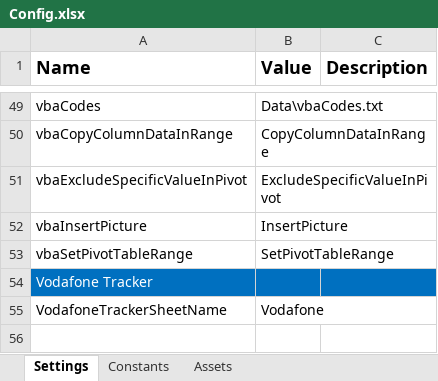
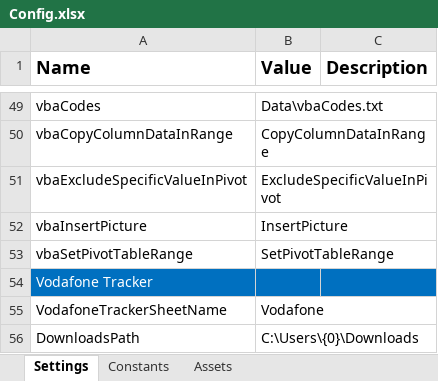
Before and after one commit to PremierFoods/PRC_Recharges_Performer_VodafoneEquipment, an Excel workbook: Data/Config.xlsx, sheet Settings, drawn as a sheet; only a part is shown, gaps mark what is left out; values as stored, in another font and other column widths than the file's, no borders; the diff names each change by its address in the sheet, - before the commit and + after, or states it on an @@ line.

```diff
--- a/Data/Config.xlsx (sheet Settings)
+++ b/Data/Config.xlsx (sheet Settings)
+row 56: DownloadsPath | C:\Users\{0}\Downloads
```
Also changed, not shown: 59 other files.
